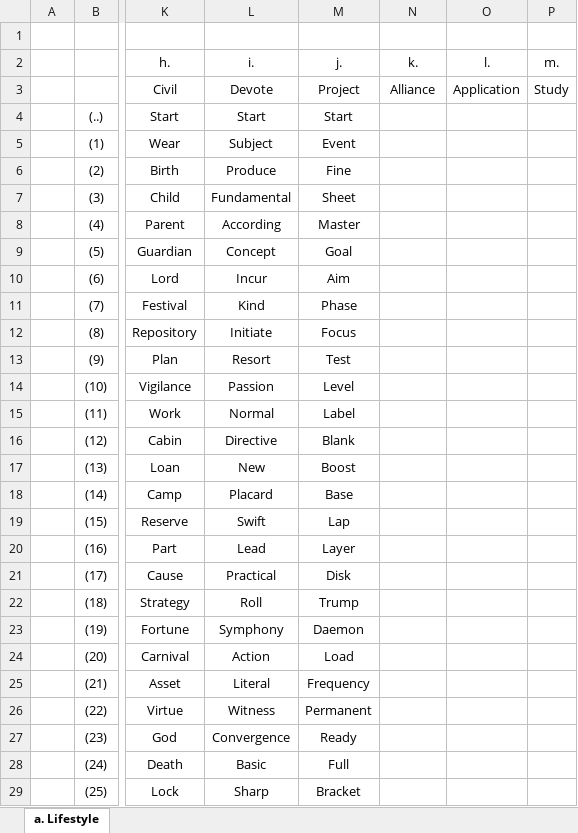
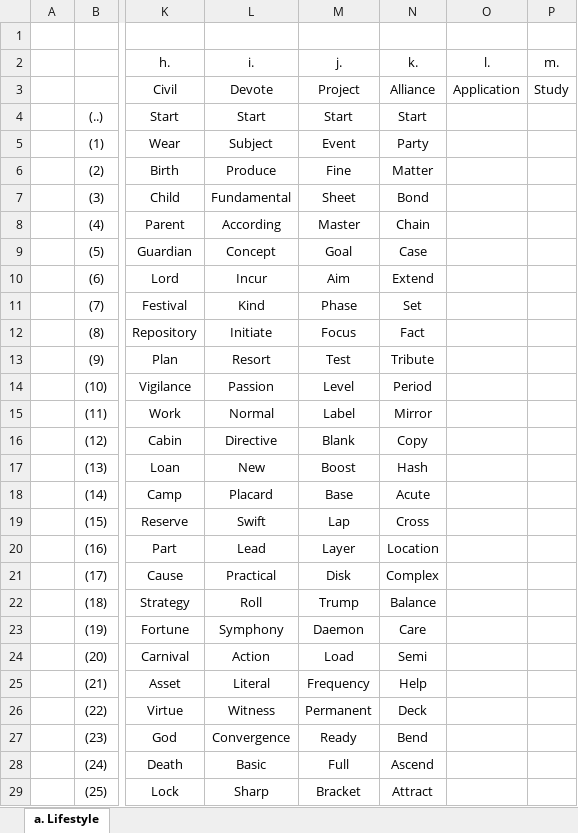
Before and after one commit to openroot/moreHeadlines53, an Excel workbook: moreHeadlines53/moreHeadlines53.xlsx, sheet a. Lifestyle, drawn as a sheet; only a part is shown, gaps mark what is left out; values as stored, in another font and other column widths than the file's, no borders; charts and pictures not drawn; the diff covers the shown part only; the diff names each change by its address in the sheet, - before the commit and + after, or states it on an @@ line.

```diff
--- a/moreHeadlines53/moreHeadlines53.xlsx (sheet a. Lifestyle)
+++ b/moreHeadlines53/moreHeadlines53.xlsx (sheet a. Lifestyle)
-N4 (k.): (empty)
+N4 (k.): Start
-N5 (k.): (empty)
+N5 (k.): Party
-N6 (k.): (empty)
+N6 (k.): Matter
-N7 (k.): (empty)
+N7 (k.): Bond
-N8 (k.): (empty)
+N8 (k.): Chain
-N9 (k.): (empty)
+N9 (k.): Case
-N10 (k.): (empty)
+N10 (k.): Extend
-N11 (k.): (empty)
+N11 (k.): Set
-N12 (k.): (empty)
+N12 (k.): Fact
-N13 (k.): (empty)
+N13 (k.): Tribute
-N14 (k.): (empty)
+N14 (k.): Period
-N15 (k.): (empty)
+N15 (k.): Mirror
-N16 (k.): (empty)
+N16 (k.): Copy
-N17 (k.): (empty)
+N17 (k.): Hash
-N18 (k.): (empty)
+N18 (k.): Acute
-N19 (k.): (empty)
+N19 (k.): Cross
-N20 (k.): (empty)
+N20 (k.): Location
-N21 (k.): (empty)
+N21 (k.): Complex
-N22 (k.): (empty)
+N22 (k.): Balance
-N23 (k.): (empty)
+N23 (k.): Care
-N24 (k.): (empty)
+N24 (k.): Semi
-N25 (k.): (empty)
+N25 (k.): Help
-N26 (k.): (empty)
+N26 (k.): Deck
-N27 (k.): (empty)
+N27 (k.): Bend
-N28 (k.): (empty)
+N28 (k.): Ascend
-N29 (k.): (empty)
+N29 (k.): Attract
```
Also changed, not shown: 2 edited cells elsewhere in this sheet, 7 other files.
